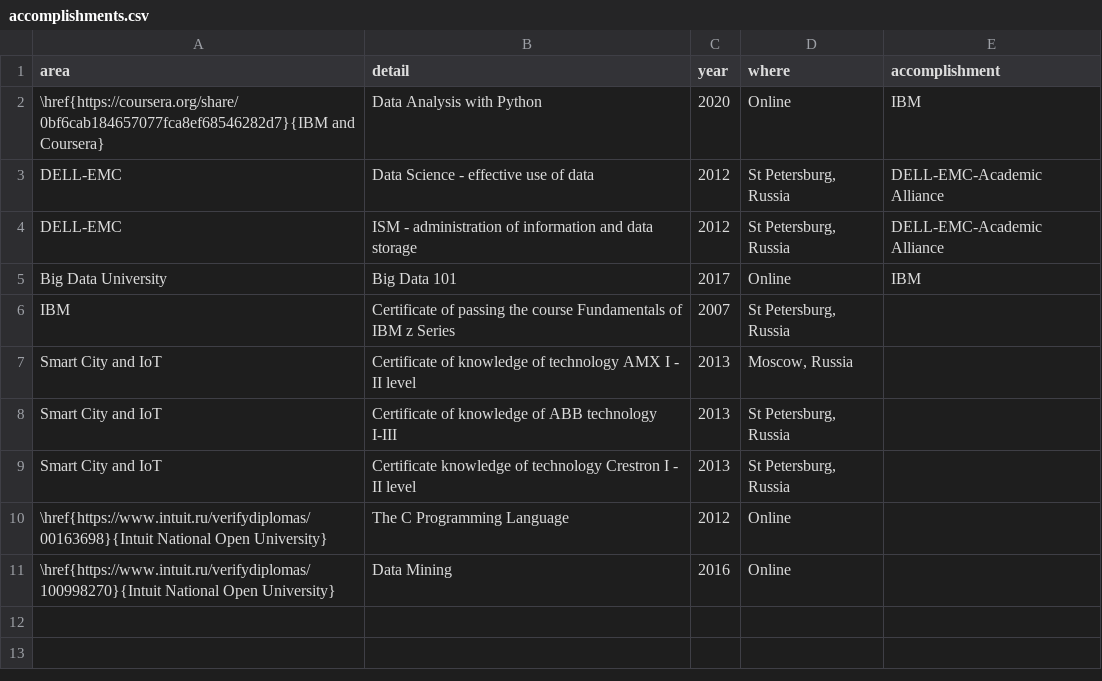
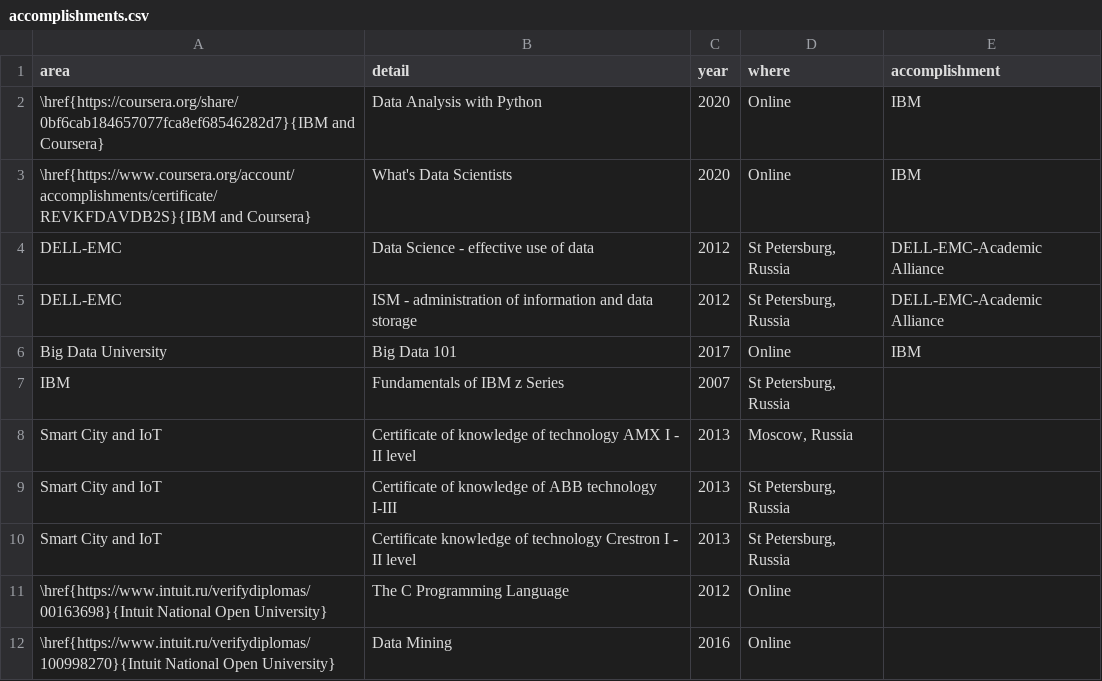
Before and after one commit to k-farruh/rmd_cv, a CSV file: input/data/accomplishments.csv, drawn as a sheet.

```diff
--- a/input/data/accomplishments.csv
+++ b/input/data/accomplishments.csv
@@ -2,2 +2,3 @@ area,detail,year,where,accomplishment
 \href{https://coursera.org/share/0bf6cab184657077fca8ef68546282d7}{IBM and Coursera},Data Analysis with Python,2020,Online,IBM
+\href{https://www.coursera.org/account/accomplishments/certificate/REVKFDAVDB2S}{IBM and Coursera},What's Data Scientists,2020,Online,IBM
 DELL-EMC,Data Science - effective use of data,2012,"St Petersburg, Russia",DELL-EMC-Academic Alliance
@@ -5,3 +6,3 @@ DELL-EMC,ISM - administration of information and data storage,2012,"St Petersbur
 Big Data University,Big Data 101,2017,Online,IBM
-IBM,Certificate of passing the course Fundamentals of IBM z Series,2007,"St Petersburg, Russia",
+IBM,Fundamentals of IBM z Series,2007,"St Petersburg, Russia",
 Smart City and IoT,Certificate of knowledge of technology AMX I - II level,2013,"Moscow, Russia",
```
Also changed, not shown: input/data/education.csv, input/data/experience.csv, 7 other files.
